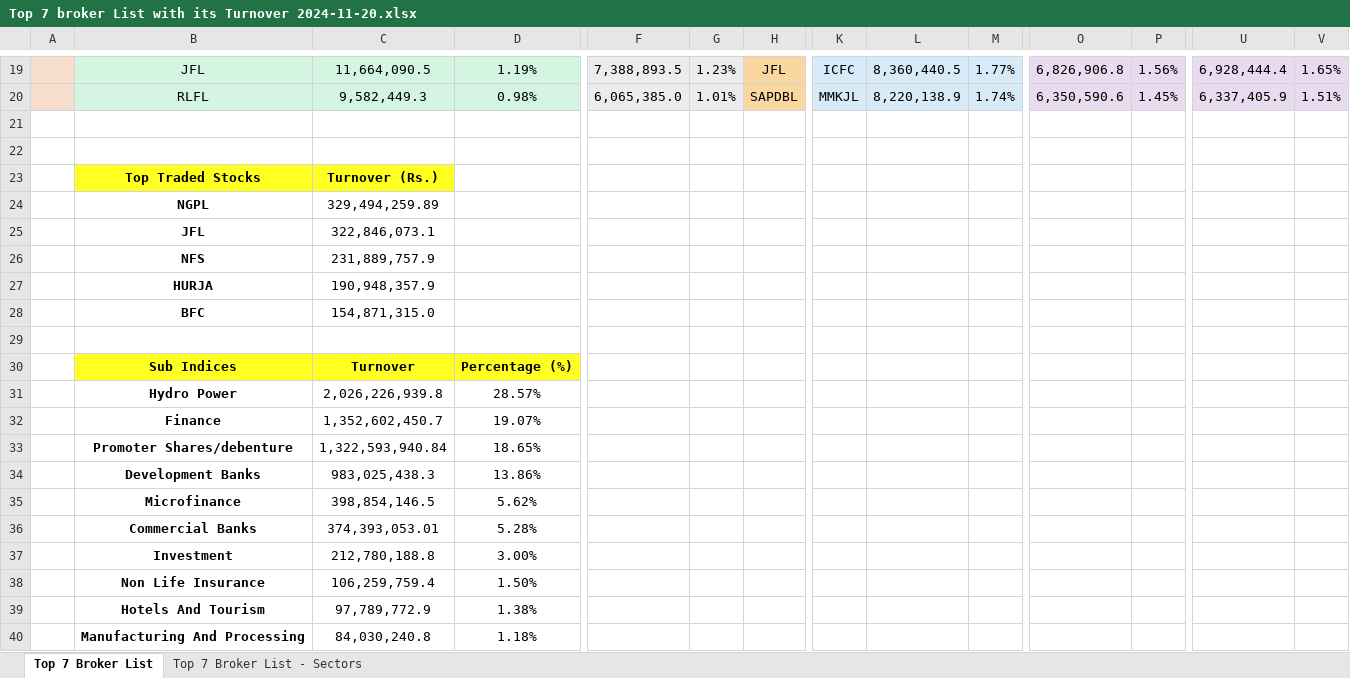
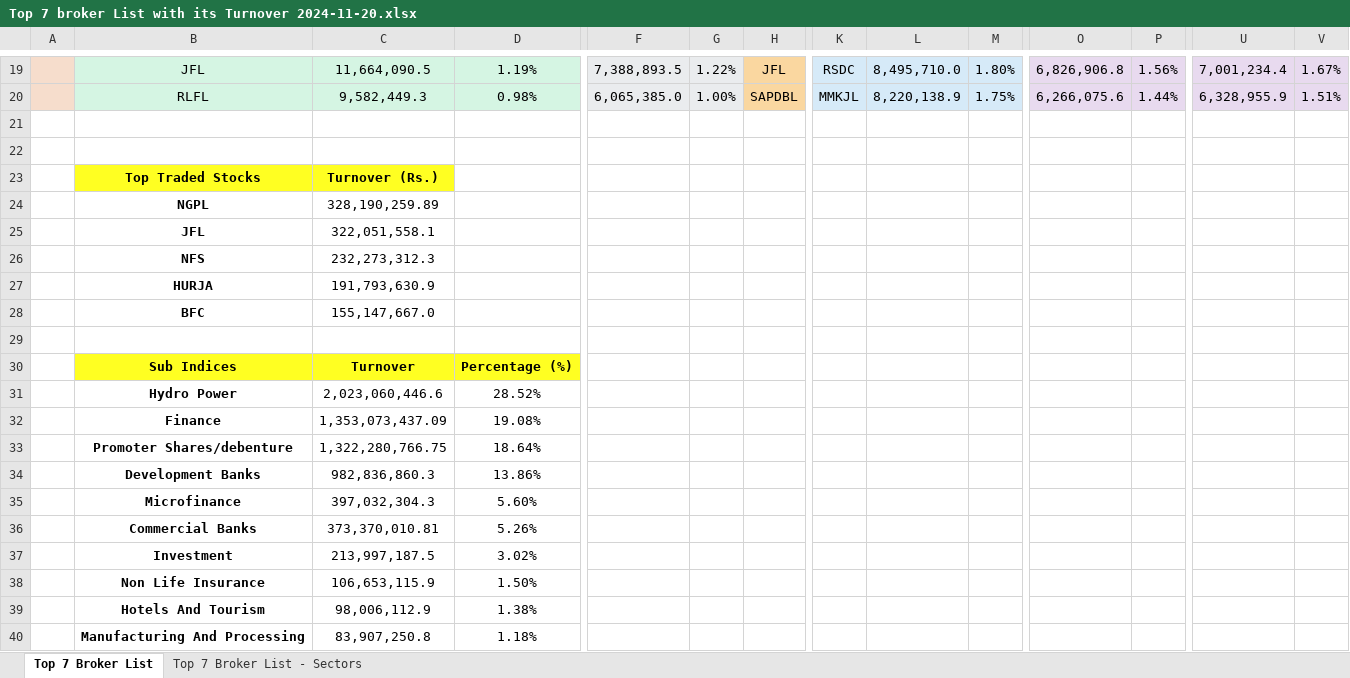
Before and after one commit to researchnibl/Automation_data_collection, an Excel workbook: Daily_Report/Top 7 broker List with its Turnover 2024-11-20.xlsx, sheet Top 7 Broker List, drawn as a sheet; only a part is shown, gaps mark what is left out; values as stored, in another font and other column widths than the file's, no borders; removed rows and columns are numbered as before the commit, all else as after; rows hold the shown columns only; the diff covers the shown part only; the diff names each change by its address in the sheet, - before the commit and + after, or states it on an @@ line.

```diff
--- a/Daily_Report/Top 7 broker List with its Turnover 2024-11-20.xlsx (sheet Top 7 Broker List)
+++ b/Daily_Report/Top 7 broker List with its Turnover 2024-11-20.xlsx (sheet Top 7 Broker List)
-G19: 1.23%
+G19: 1.22%
-K19: ICFC
+K19: RSDC
-L19: 8,360,440.5
+L19: 8,495,710.0
-M19: 1.77%
+M19: 1.80%
-U19: 6,928,444.4
+U19: 7,001,234.4
-V19: 1.65%
+V19: 1.67%
-G20: 1.01%
+G20: 1.00%
-M20: 1.74%
+M20: 1.75%
-O20: 6,350,590.6
+O20: 6,266,075.6
-P20: 1.45%
+P20: 1.44%
-U20: 6,337,405.9
+U20: 6,328,955.9
-C24: 329,494,259.89
+C24: 328,190,259.89
-C25: 322,846,073.1
+C25: 322,051,558.1
-C26: 231,889,757.9
+C26: 232,273,312.3
-C27: 190,948,357.9
+C27: 191,793,630.9
-C28: 154,871,315.0
+C28: 155,147,667.0
-row 31:  | Hydro Power | 2,026,226,939.8 | 28.57%
-row 32:  | Finance | 1,352,602,450.7 | 19.07%
-row 33:  | Promoter Shares/debenture | 1,322,593,940.84 | 18.65%
+row 31:  | Hydro Power | 2,023,060,446.6 | 28.52%
+row 32:  | Finance | 1,353,073,437.09 | 19.08%
+row 33:  | Promoter Shares/debenture | 1,322,280,766.75 | 18.64%
-C34: 983,025,438.3
+C34: 982,836,860.3
-row 35:  | Microfinance | 398,854,146.5 | 5.62%
-row 36:  | Commercial Banks | 374,393,053.01 | 5.28%
-row 37:  | Investment | 212,780,188.8 | 3.00%
+row 35:  | Microfinance | 397,032,304.3 | 5.60%
+row 36:  | Commercial Banks | 373,370,010.81 | 5.26%
+row 37:  | Investment | 213,997,187.5 | 3.02%
-C38: 106,259,759.4
+C38: 106,653,115.9
-C39: 97,789,772.9
+C39: 98,006,112.9
-C40: 84,030,240.8
+C40: 83,907,250.8
```
Also changed, not shown: 5 added rows, 5 removed rows and 56 edited cells elsewhere in this sheet, sheet Top 7 Broker List - Sectors, 3 other files.
